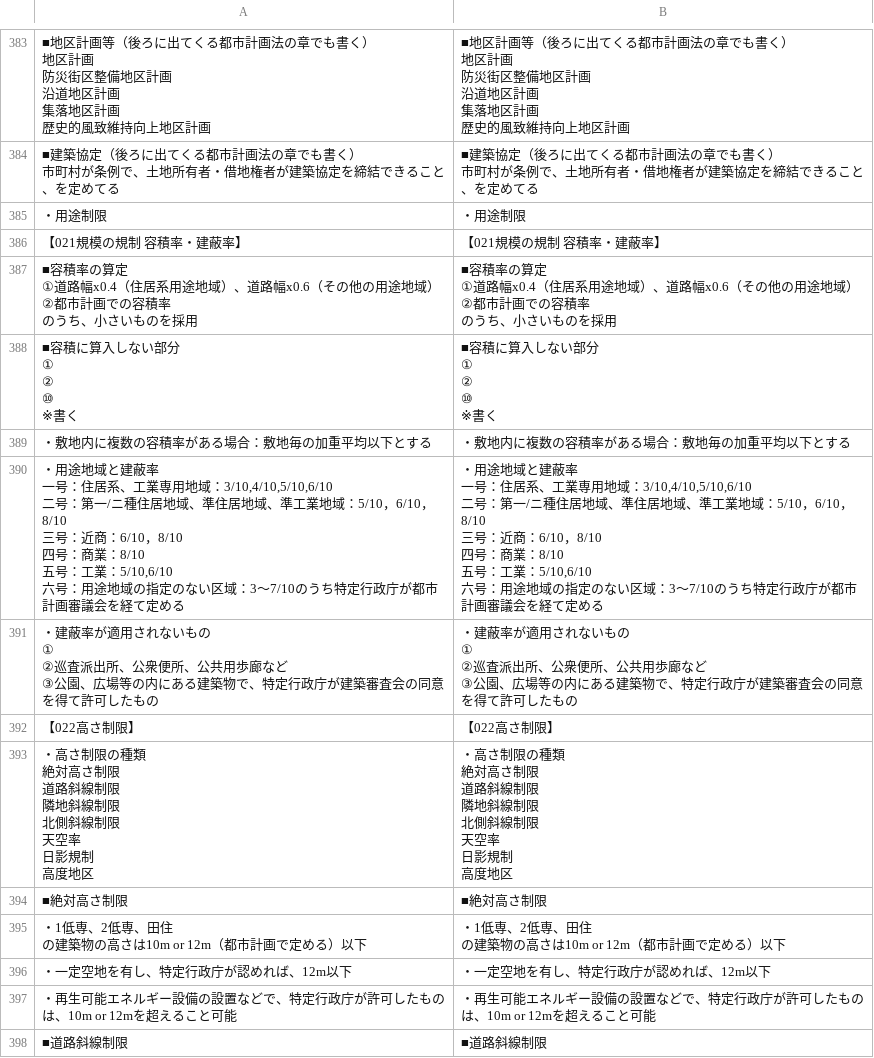
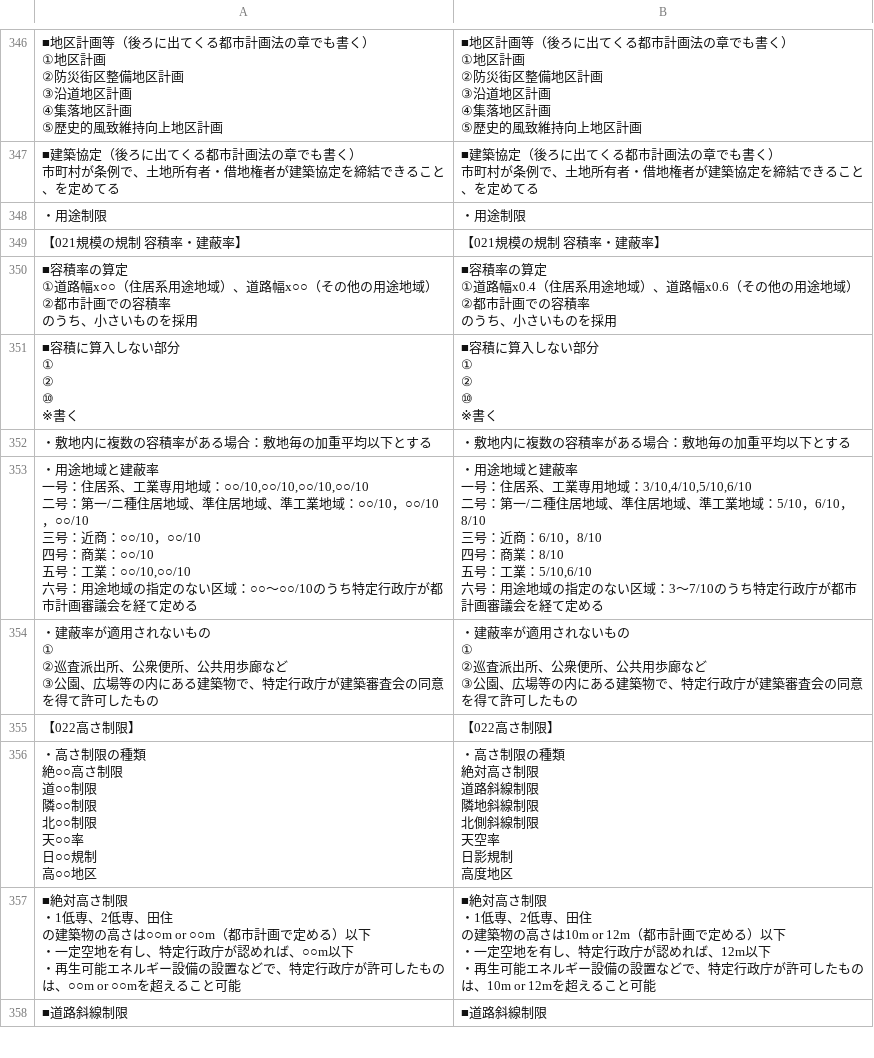
Before and after one commit to udofukui/ArchQA, a CSV file: 一級建築士一問一答_3法規.csv, drawn as a sheet; only a part is shown, gaps mark what is left out; removed rows and columns are numbered as before the commit, all else as after; ↵ is a line break in a cell; the diff covers the shown part only; the diff names each change by its address in the sheet, - before the commit and + after, or states it on an @@ line.

```diff
--- a/一級建築士一問一答_3法規.csv
+++ b/一級建築士一問一答_3法規.csv
-A346: …書く） ↵ 地区計画 ↵ 防災街区整備地区計画 ↵ 沿道地区計画 ↵ 集落地区計画 ↵ 歴史的風…
+A346: …書く） ↵ ①地区計画 ↵ ②防災街区整備地区計画 ↵ ③沿道地区計画 ↵ ④集落地区計画 ↵ ⑤歴史的風…
-B346: …書く） ↵ 地区計画 ↵ 防災街区整備地区計画 ↵ 沿道地区計画 ↵ 集落地区計画 ↵ 歴史的風…
+B346: …書く） ↵ ①地区計画 ↵ ②防災街区整備地区計画 ↵ ③沿道地区計画 ↵ ④集落地区計画 ↵ ⑤歴史的風…
-A350: …①道路幅x0.4（住居系用途地域）、道路幅x0.6（その他…
+A350: …①道路幅x○○（住居系用途地域）、道路幅x○○（その他…
-A353: …用地域：3/10,4/10,5/10,6/10 ↵ 二号：第一/ニ種住居地域、準住居地域、準工業地域：5/10，6/10，8/10 ↵ 三号：近商：6/10，8/10 ↵ 四号：商業：8/10 ↵ 五号：工業：5/10,6/10 ↵ 六号：用途地域の指定のない区域：3～7/10のうち特…
+A353: …用地域：○○/10,○○/10,○○/10,○○/10 ↵ 二号：第一/ニ種住居地域、準住居地域、準工業地域：○○/10，○○/10，○○/10 ↵ 三号：近商：○○/10，○○/10 ↵ 四号：商業：○○/10 ↵ 五号：工業：○○/10,○○/10 ↵ 六号：用途地域の指定のない区域：○○～○○/10のうち特…
-A356: …種類 ↵ 絶対高さ制限 ↵ 道路斜線制限 ↵ 隣地斜線制限 ↵ 北側斜線制限 ↵ 天空率 ↵ 日影規制 ↵ 高度地区
+A356: …種類 ↵ 絶○○高さ制限 ↵ 道○○制限 ↵ 隣○○制限 ↵ 北○○制限 ↵ 天○○率 ↵ 日○○規制 ↵ 高○○地区
-row 394: ■絶対高さ制限 | ■絶対高さ制限
-row 395: ・1低専、2低専、田住 ↵ の建築物の高さは10m or 12m（都市計画で定める）以下 | ・1低専、2低専、田住 ↵ の建築物の高さは10m or 12m（都市計画で定める）以下
-row 396: ・一定空地を有し、特定行政庁が認めれば、12m以下 | ・一定空地を有し、特定行政庁が認めれば、12m以下
-row 397: ・再生可能エネルギー設備の設置などで、特定行政庁が許可したものは、10m or 12mを超えること可能 | ・再生可能エネルギー設備の設置などで、特定行政庁が許可したものは、10m or 12mを超えること可能
+row 357: ■絶対高さ制限 ↵ ・1低専、2低専、田住 ↵ の建築物の高さは○○m or ○○m（都市計画で定める）以下 ↵ ・一定空地を有し、特定行政庁が認めれば、○○m以下 ↵ ・再生可能エネルギー設備の設置などで、特定行政庁が許可したものは、○○m or ○○mを超えること可能 | ■絶対高さ制限 ↵ ・1低専、2低専、田住 ↵ の建築物の高さは10m or 12m（都市計画で定める）以下 ↵ ・一定空地を有し、特定行政庁が認めれば、12m以下 ↵ ・再生可能エネルギー設備の設置などで、特定行政庁が許可したものは、10m or 12mを超えること可能
```
Also changed, not shown: 17 added rows, 54 removed rows and 41 edited cells elsewhere in this file.
